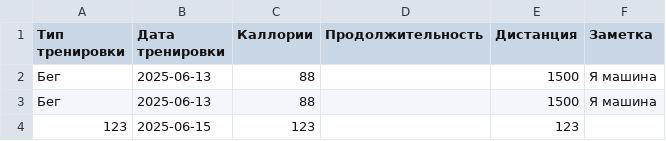
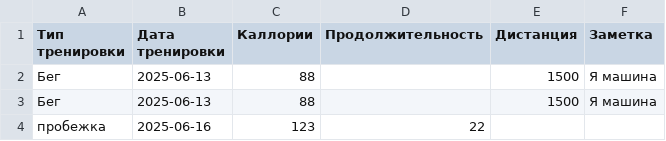
Before and after one commit to GStorm888/trainer_bot, a CSV file: training.csv, drawn as a sheet; removed rows and columns are numbered as before the commit, all else as after; the diff names each change by its address in the sheet, - before the commit and + after, or states it on an @@ line.

```diff
--- a/training.csv
+++ b/training.csv
-row 4: 123 | 2025-06-15 | 123 |  | 123
+row 4: пробежка | 2025-06-16 | 123 | 22
```
Also changed, not shown: 3 other files.
